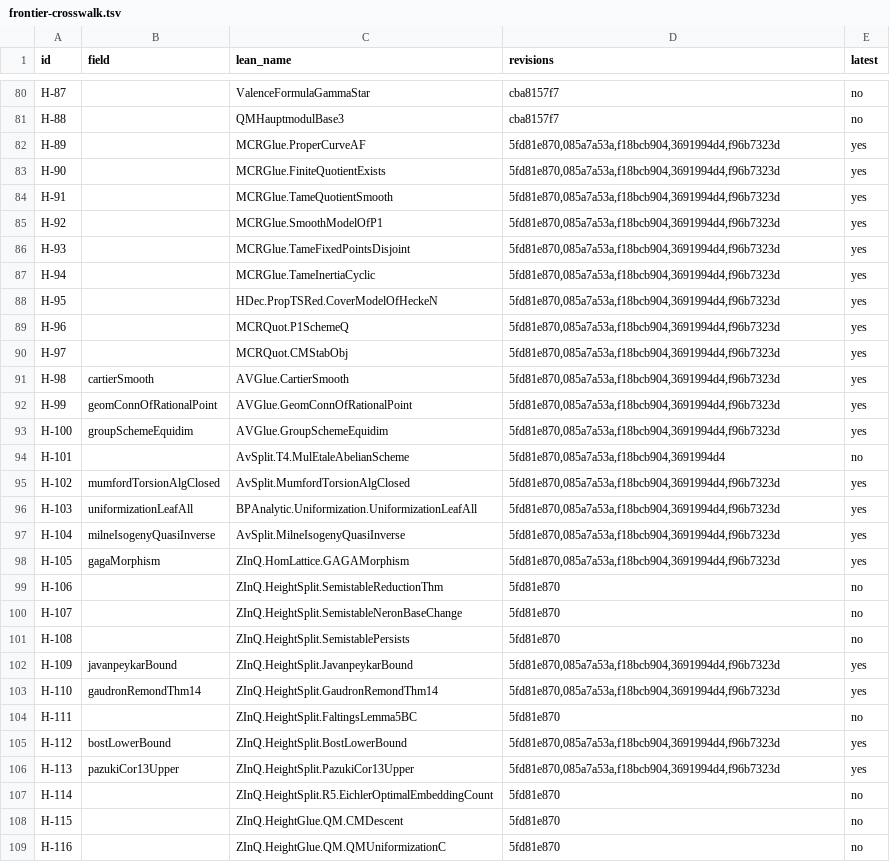
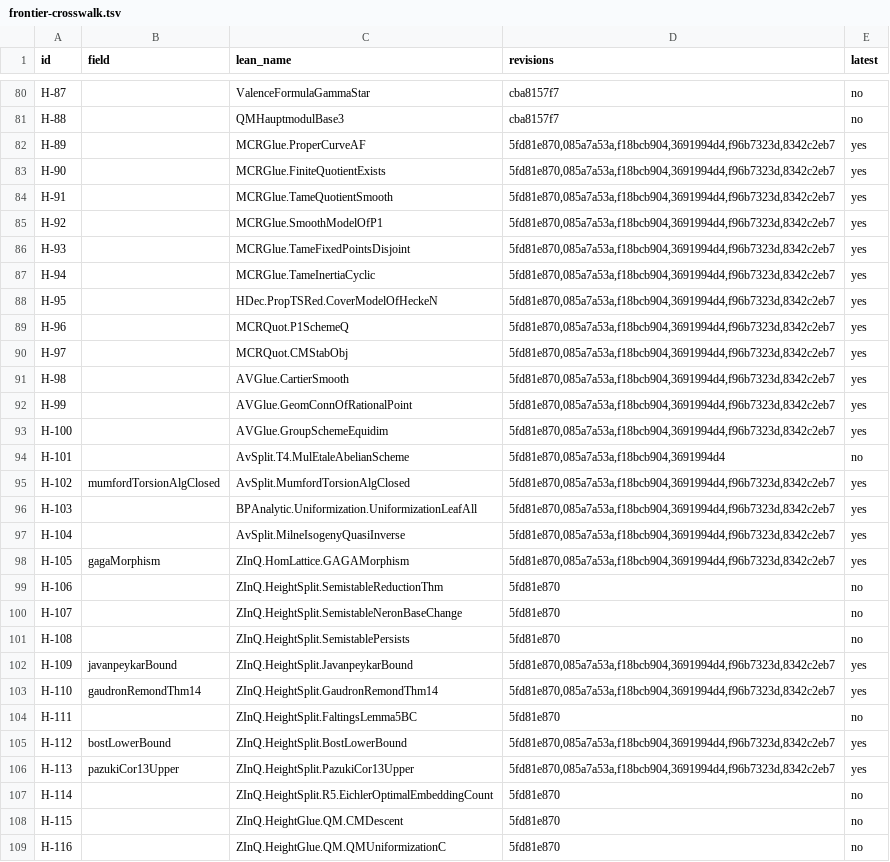
Before and after one commit to CheyLoveday/diophantine-z-q, a TSV file: docs/one-proof/frontier-crosswalk.tsv, drawn as a sheet; only a part is shown, gaps mark what is left out; the diff covers the shown part only.

Commit message:
leaf-fold28: frontier-crosswalk.tsv regenerated

```diff
--- a/docs/one-proof/frontier-crosswalk.tsv
+++ b/docs/one-proof/frontier-crosswalk.tsv
@@ -81,19 +81,19 @@ H-87		ValenceFormulaGammaStar	cba8157f7	no
 H-88		QMHauptmodulBase3	cba8157f7	no
-H-89		MCRGlue.ProperCurveAF	5fd81e870,085a7a53a,f18bcb904,3691994d4,f96b7323d	yes
-H-90		MCRGlue.FiniteQuotientExists	5fd81e870,085a7a53a,f18bcb904,3691994d4,f96b7323d	yes
-H-91		MCRGlue.TameQuotientSmooth	5fd81e870,085a7a53a,f18bcb904,3691994d4,f96b7323d	yes
-H-92		MCRGlue.SmoothModelOfP1	5fd81e870,085a7a53a,f18bcb904,3691994d4,f96b7323d	yes
-H-93		MCRGlue.TameFixedPointsDisjoint	5fd81e870,085a7a53a,f18bcb904,3691994d4,f96b7323d	yes
-H-94		MCRGlue.TameInertiaCyclic	5fd81e870,085a7a53a,f18bcb904,3691994d4,f96b7323d	yes
-H-95		HDec.PropTSRed.CoverModelOfHeckeN	5fd81e870,085a7a53a,f18bcb904,3691994d4,f96b7323d	yes
-H-96		MCRQuot.P1SchemeQ	5fd81e870,085a7a53a,f18bcb904,3691994d4,f96b7323d	yes
-H-97		MCRQuot.CMStabObj	5fd81e870,085a7a53a,f18bcb904,3691994d4,f96b7323d	yes
-H-98	cartierSmooth	AVGlue.CartierSmooth	5fd81e870,085a7a53a,f18bcb904,3691994d4,f96b7323d	yes
-H-99	geomConnOfRationalPoint	AVGlue.GeomConnOfRationalPoint	5fd81e870,085a7a53a,f18bcb904,3691994d4,f96b7323d	yes
-H-100	groupSchemeEquidim	AVGlue.GroupSchemeEquidim	5fd81e870,085a7a53a,f18bcb904,3691994d4,f96b7323d	yes
+H-89		MCRGlue.ProperCurveAF	5fd81e870,085a7a53a,f18bcb904,3691994d4,f96b7323d,8342c2eb7	yes
+H-90		MCRGlue.FiniteQuotientExists	5fd81e870,085a7a53a,f18bcb904,3691994d4,f96b7323d,8342c2eb7	yes
+H-91		MCRGlue.TameQuotientSmooth	5fd81e870,085a7a53a,f18bcb904,3691994d4,f96b7323d,8342c2eb7	yes
+H-92		MCRGlue.SmoothModelOfP1	5fd81e870,085a7a53a,f18bcb904,3691994d4,f96b7323d,8342c2eb7	yes
+H-93		MCRGlue.TameFixedPointsDisjoint	5fd81e870,085a7a53a,f18bcb904,3691994d4,f96b7323d,8342c2eb7	yes
+H-94		MCRGlue.TameInertiaCyclic	5fd81e870,085a7a53a,f18bcb904,3691994d4,f96b7323d,8342c2eb7	yes
+H-95		HDec.PropTSRed.CoverModelOfHeckeN	5fd81e870,085a7a53a,f18bcb904,3691994d4,f96b7323d,8342c2eb7	yes
+H-96		MCRQuot.P1SchemeQ	5fd81e870,085a7a53a,f18bcb904,3691994d4,f96b7323d,8342c2eb7	yes
+H-97		MCRQuot.CMStabObj	5fd81e870,085a7a53a,f18bcb904,3691994d4,f96b7323d,8342c2eb7	yes
+H-98		AVGlue.CartierSmooth	5fd81e870,085a7a53a,f18bcb904,3691994d4,f96b7323d,8342c2eb7	yes
+H-99		AVGlue.GeomConnOfRationalPoint	5fd81e870,085a7a53a,f18bcb904,3691994d4,f96b7323d,8342c2eb7	yes
+H-100		AVGlue.GroupSchemeEquidim	5fd81e870,085a7a53a,f18bcb904,3691994d4,f96b7323d,8342c2eb7	yes
 H-101		AvSplit.T4.MulEtaleAbelianScheme	5fd81e870,085a7a53a,f18bcb904,3691994d4	no
-H-102	mumfordTorsionAlgClosed	AvSplit.MumfordTorsionAlgClosed	5fd81e870,085a7a53a,f18bcb904,3691994d4,f96b7323d	yes
-H-103	uniformizationLeafAll	BPAnalytic.Uniformization.UniformizationLeafAll	5fd81e870,085a7a53a,f18bcb904,3691994d4,f96b7323d	yes
-H-104	milneIsogenyQuasiInverse	AvSplit.MilneIsogenyQuasiInverse	5fd81e870,085a7a53a,f18bcb904,3691994d4,f96b7323d	yes
-H-105	gagaMorphism	ZInQ.HomLattice.GAGAMorphism	5fd81e870,085a7a53a,f18bcb904,3691994d4,f96b7323d	yes
+H-102	mumfordTorsionAlgClosed	AvSplit.MumfordTorsionAlgClosed	5fd81e870,085a7a53a,f18bcb904,3691994d4,f96b7323d,8342c2eb7	yes
+H-103		BPAnalytic.Uniformization.UniformizationLeafAll	5fd81e870,085a7a53a,f18bcb904,3691994d4,f96b7323d,8342c2eb7	yes
+H-104		AvSplit.MilneIsogenyQuasiInverse	5fd81e870,085a7a53a,f18bcb904,3691994d4,f96b7323d,8342c2eb7	yes
+H-105	gagaMorphism	ZInQ.HomLattice.GAGAMorphism	5fd81e870,085a7a53a,f18bcb904,3691994d4,f96b7323d,8342c2eb7	yes
 H-106		ZInQ.HeightSplit.SemistableReductionThm	5fd81e870	no
@@ -101,7 +101,7 @@ H-107		ZInQ.HeightSplit.SemistableNeronBaseChange	5fd81e870	no
 H-108		ZInQ.HeightSplit.SemistablePersists	5fd81e870	no
-H-109	javanpeykarBound	ZInQ.HeightSplit.JavanpeykarBound	5fd81e870,085a7a53a,f18bcb904,3691994d4,f96b7323d	yes
-H-110	gaudronRemondThm14	ZInQ.HeightSplit.GaudronRemondThm14	5fd81e870,085a7a53a,f18bcb904,3691994d4,f96b7323d	yes
+H-109	javanpeykarBound	ZInQ.HeightSplit.JavanpeykarBound	5fd81e870,085a7a53a,f18bcb904,3691994d4,f96b7323d,8342c2eb7	yes
+H-110	gaudronRemondThm14	ZInQ.HeightSplit.GaudronRemondThm14	5fd81e870,085a7a53a,f18bcb904,3691994d4,f96b7323d,8342c2eb7	yes
 H-111		ZInQ.HeightSplit.FaltingsLemma5BC	5fd81e870	no
-H-112	bostLowerBound	ZInQ.HeightSplit.BostLowerBound	5fd81e870,085a7a53a,f18bcb904,3691994d4,f96b7323d	yes
-H-113	pazukiCor13Upper	ZInQ.HeightSplit.PazukiCor13Upper	5fd81e870,085a7a53a,f18bcb904,3691994d4,f96b7323d	yes
+H-112	bostLowerBound	ZInQ.HeightSplit.BostLowerBound	5fd81e870,085a7a53a,f18bcb904,3691994d4,f96b7323d,8342c2eb7	yes
+H-113	pazukiCor13Upper	ZInQ.HeightSplit.PazukiCor13Upper	5fd81e870,085a7a53a,f18bcb904,3691994d4,f96b7323d,8342c2eb7	yes
 H-114		ZInQ.HeightSplit.R5.EichlerOptimalEmbeddingCount	5fd81e870	no
```
Also changed, not shown: 18 added rows and 68 edited cells elsewhere in this file.
